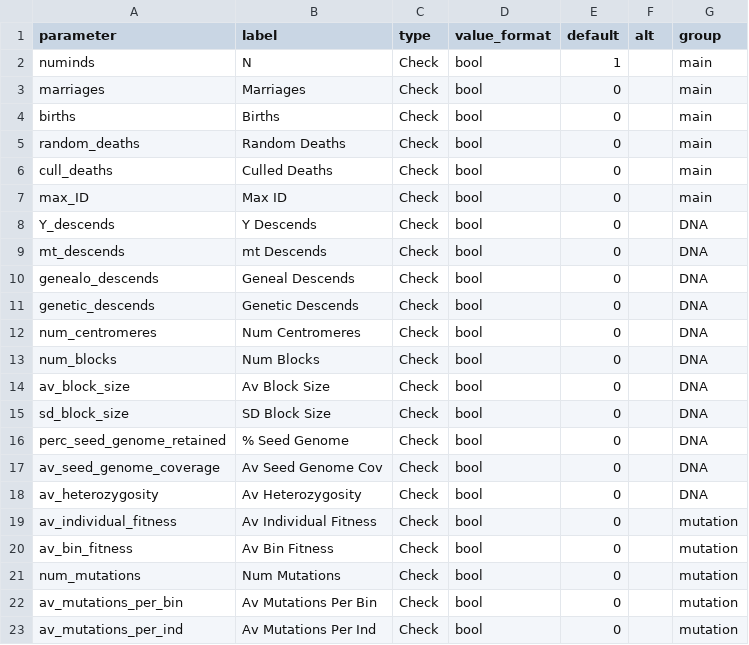
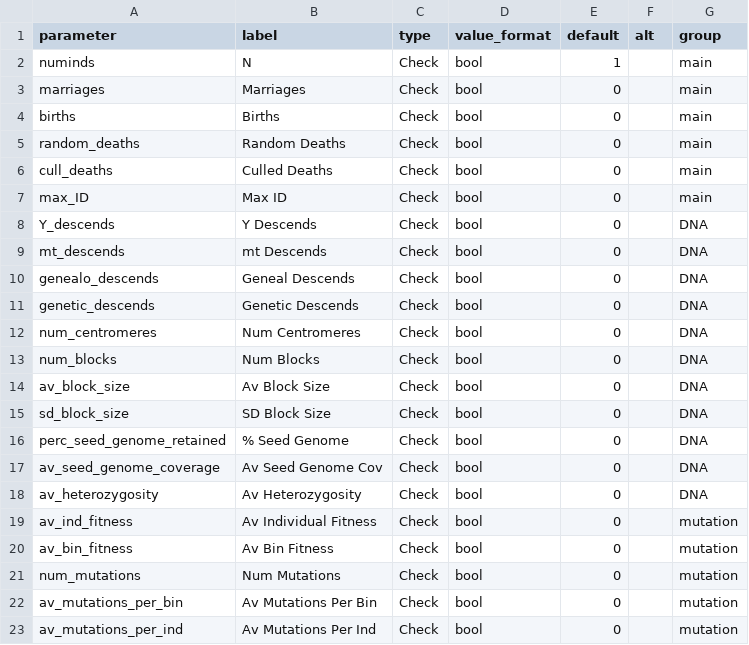
Before and after one commit to cmiteam/DRIFT, a CSV file: Data/plot_defaults.csv, drawn as a sheet.

Commit message:
update

```diff
--- a/Data/plot_defaults.csv
+++ b/Data/plot_defaults.csv
@@ -18,3 +18,3 @@ av_seed_genome_coverage,Av Seed Genome Cov,Check,bool,0,,DNA
 av_heterozygosity,Av Heterozygosity,Check,bool,0,,DNA
-av_individual_fitness,Av Individual Fitness,Check,bool,0,,mutation
+av_ind_fitness,Av Individual Fitness,Check,bool,0,,mutation
 av_bin_fitness,Av Bin Fitness,Check,bool,0,,mutation
```
